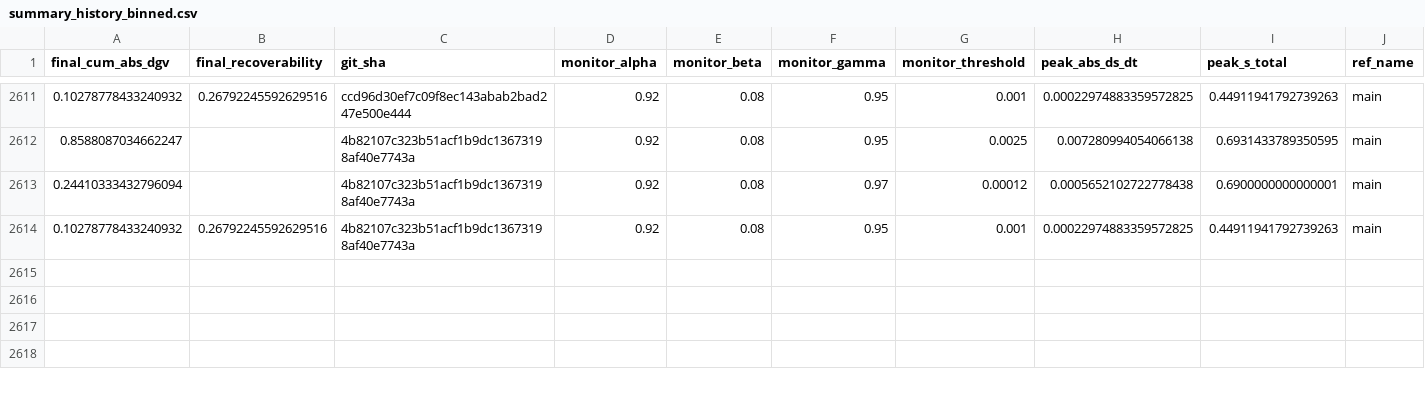
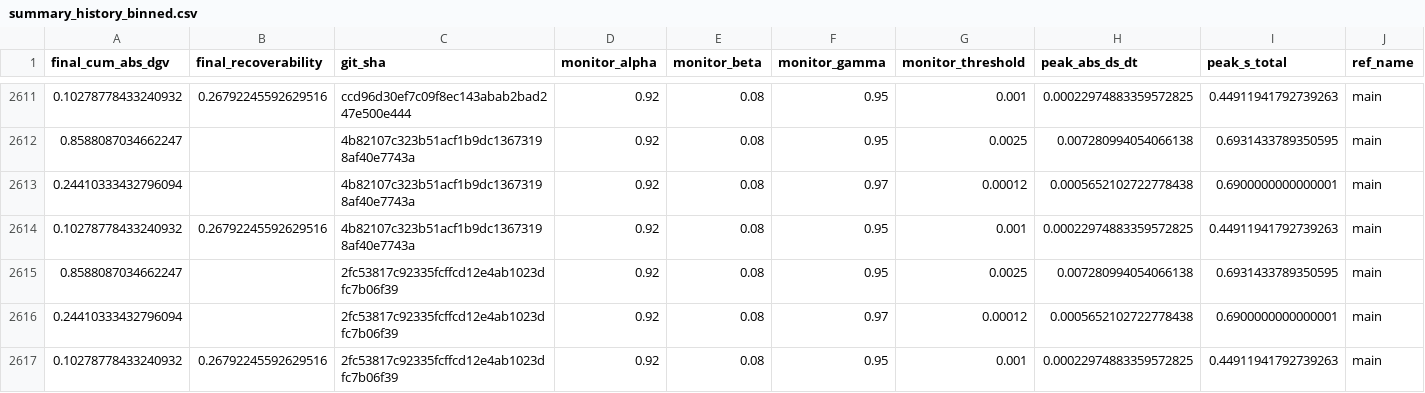
Before and after one commit to willshacklett/god-variable-theory, a CSV file: data/longitudinal/summary_history_binned.csv, drawn as a sheet; only a part is shown, gaps mark what is left out; rows hold the shown columns only; the diff names each change by its address in the sheet, - before the commit and + after, or states it on an @@ line.

```diff
--- a/data/longitudinal/summary_history_binned.csv
+++ b/data/longitudinal/summary_history_binned.csv
+row 2615: 0.8588087034662247 |  | 2fc53817c92335fcffcd12e4ab1023dfc7b06f39 | 0.92 | 0.08 | 0.95 | 0.0025 | 0.007280994054066138 | 0.6931433789350595 | main
+row 2616: 0.24410333432796094 |  | 2fc53817c92335fcffcd12e4ab1023dfc7b06f39 | 0.92 | 0.08 | 0.97 | 0.00012 | 0.0005652102722778438 | 0.6900000000000001 | main
+row 2617: 0.10278778433240932 | 0.26792245592629516 | 2fc53817c92335fcffcd12e4ab1023dfc7b06f39 | 0.92 | 0.08 | 0.95 | 0.001 | 0.00022974883359572825 | 0.44911941792739263 | main
```
Also changed, not shown: data/longitudinal/summary_history.csv.
